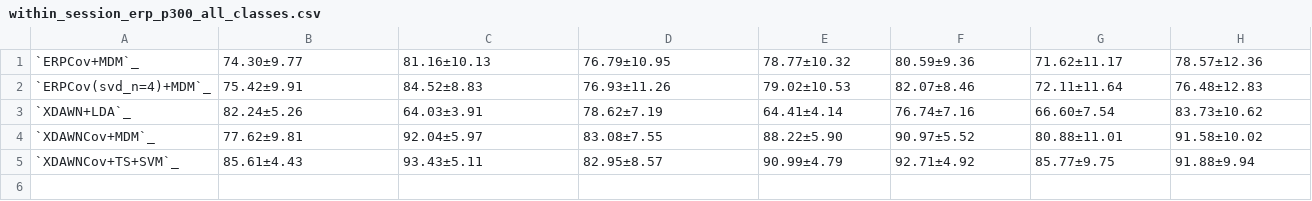
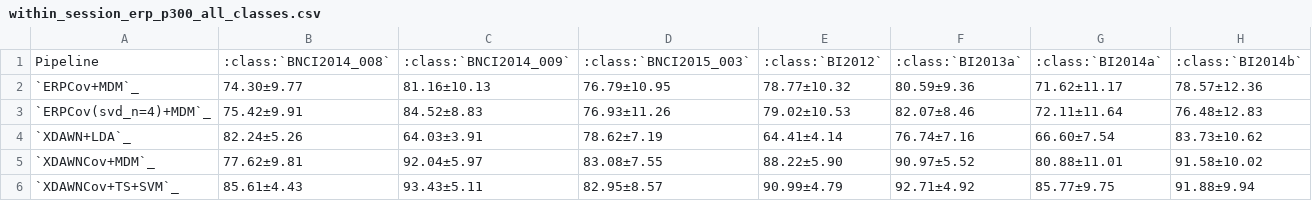
Before and after one commit to NeuroTechX/moabb, a CSV file: results/within_session_erp_p300_all_classes.csv, drawn as a sheet; only a part is shown; rows hold the shown columns only; the diff names each change by its address in the sheet, - before the commit and + after, or states it on an @@ line.

```diff
--- a/results/within_session_erp_p300_all_classes.csv
+++ b/results/within_session_erp_p300_all_classes.csv
+row 1: Pipeline | :class:`BNCI2014_008` | :class:`BNCI2014_009` | :class:`BNCI2015_003` | :class:`BI2012` | :class:`BI2013a` | :class:`BI2014a` | :class:`BI2014b`
```
Also changed, not shown: results/within_session_mi_all_classes.csv, results/within_session_mi_left_vs_right_hand.csv, 7 other files.
